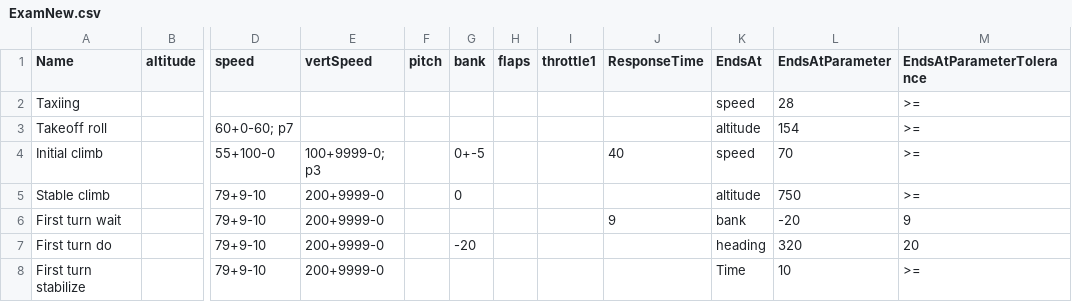
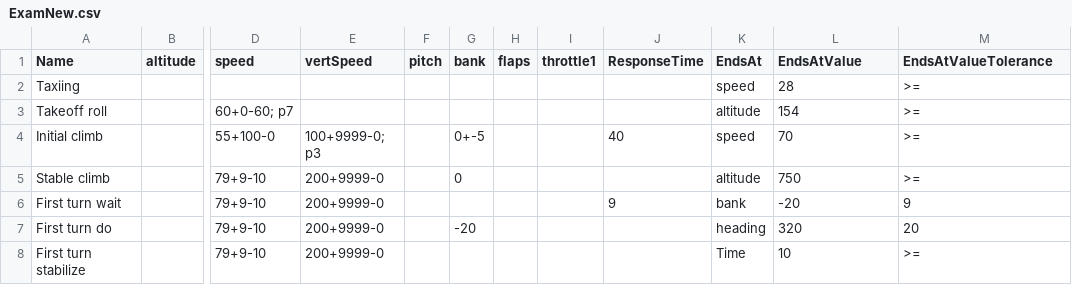
Before and after one commit to shrubb/pilot-school, a CSV file: Exam/ExamNew.csv, drawn as a sheet; only a part is shown, gaps mark what is left out; the diff names each change by its address in the sheet, - before the commit and + after, or states it on an @@ line.

```diff
--- a/Exam/ExamNew.csv
+++ b/Exam/ExamNew.csv
-L1: EndsAtParameter
+L1: EndsAtValue
-M1: EndsAtParameterTolerance
+M1: EndsAtValueTolerance
```
Also changed, not shown: TurnsTest/TurnsTest.csv, 3 other files.
